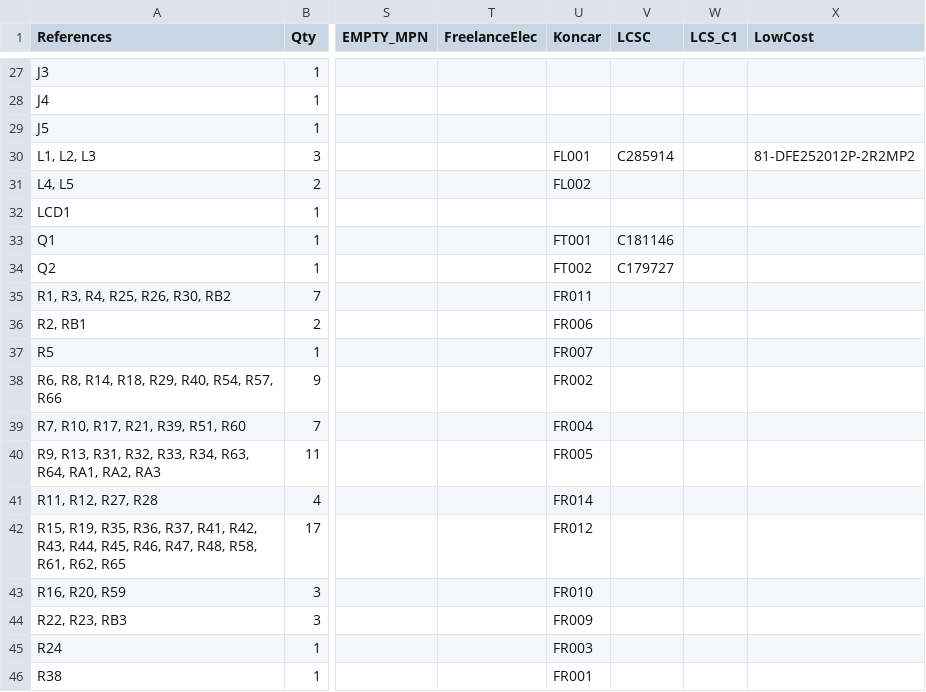
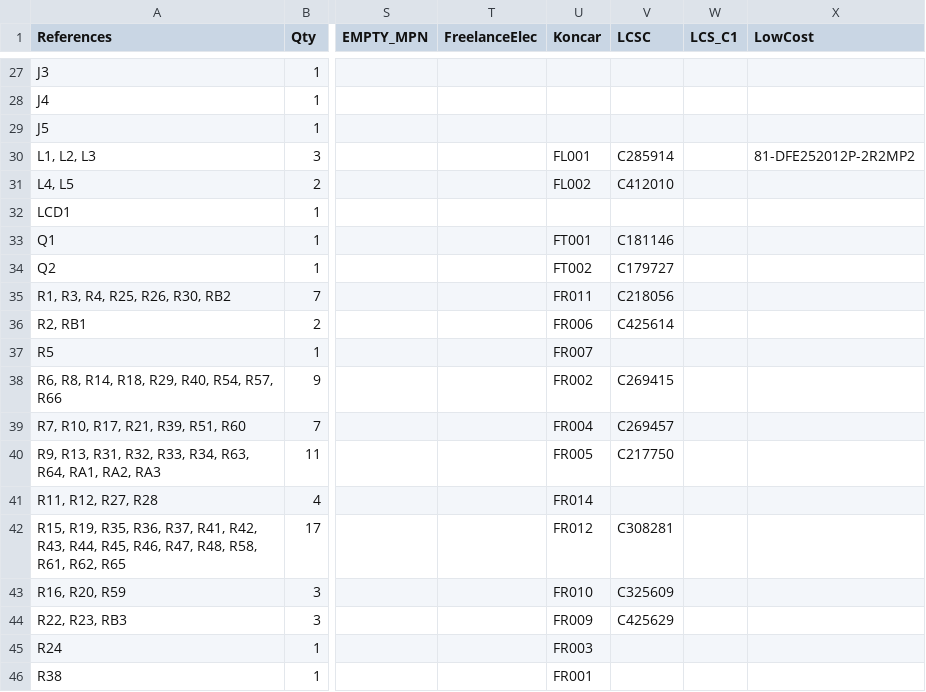
Before and after one commit to emard/ulx3s, a TSV file: 1-click-bom.tsv, drawn as a sheet; only a part is shown, gaps mark what is left out; the diff names each change by its address in the sheet, - before the commit and + after, or states it on an @@ line.

Commit message:
1-click BOM update

```diff
--- a/1-click-bom.tsv
+++ b/1-click-bom.tsv
-V31 (LCSC): (empty)
+V31 (LCSC): C412010
-V35 (LCSC): (empty)
+V35 (LCSC): C218056
-V36 (LCSC): (empty)
+V36 (LCSC): C425614
-V38 (LCSC): (empty)
+V38 (LCSC): C269415
-V39 (LCSC): (empty)
+V39 (LCSC): C269457
-V40 (LCSC): (empty)
+V40 (LCSC): C217750
-V42 (LCSC): (empty)
+V42 (LCSC): C308281
-V43 (LCSC): (empty)
+V43 (LCSC): C325609
-V44 (LCSC): (empty)
+V44 (LCSC): C425629
```
